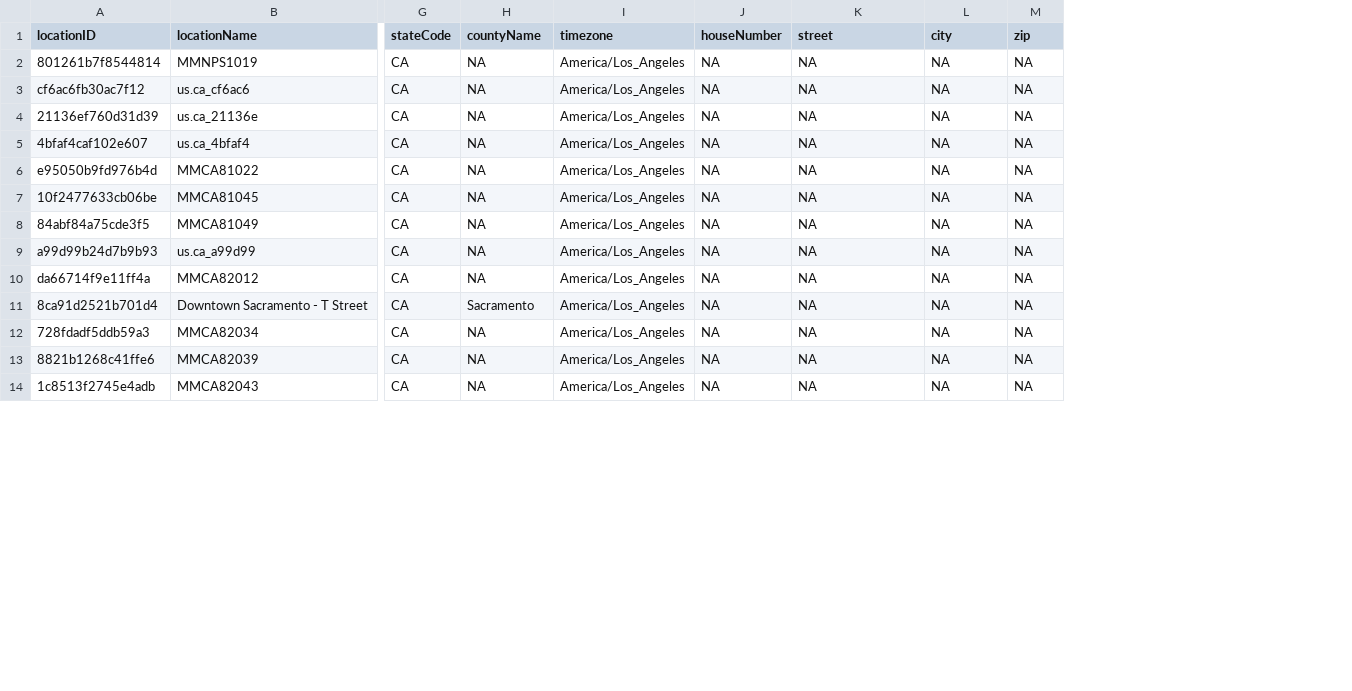
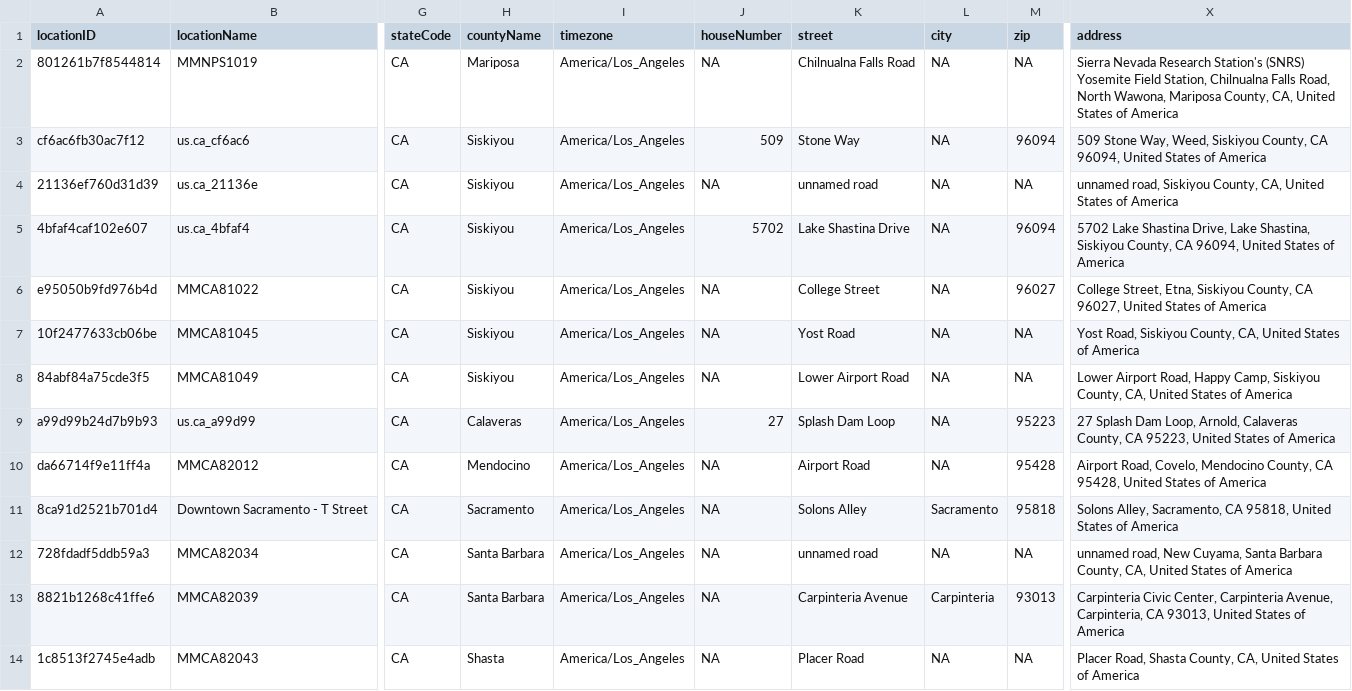
Before and after one commit to pnwairfire/known-locations, a CSV file: AIRSIS/airsis_PM2.5_sites_1000.csv, drawn as a sheet; only a part is shown, gaps mark what is left out; the diff covers the shown part only; the diff names each change by its address in the sheet, - before the commit and + after, or states it on an @@ line.

Commit message:
Updated airsis_ with OpenCage address info

```diff
--- a/AIRSIS/airsis_PM2.5_sites_1000.csv
+++ b/AIRSIS/airsis_PM2.5_sites_1000.csv
+column X (address), rows 2-14: Sierra Nevada Research Station's (SNRS) Yosemite Field Station, Chilnualna Falls Road, North Wawona, Mariposa County, CA, United States of America | 509 Stone Way, Weed, Siskiyou County, CA 96094, United States of America | unnamed road, Siskiyou County, CA, United States of America | 5702 Lake Shastina Drive, Lake Shastina, Siskiyou County, CA 96094, United States of America | College Street, Etna, Siskiyou County, CA 96027, United States of America | Yost Road, Siskiyou County, CA, United States of America | Lower Airport Road, Happy Camp, Siskiyou County, CA, United States of America | 27 Splash Dam Loop, Arnold, Calaveras County, CA 95223, United States of America | Airport Road, Covelo, Mendocino County, CA 95428, United States of America | Solons Alley, Sacramento, CA 95818, United States of America | unnamed road, New Cuyama, Santa Barbara County, CA, United States of America | Carpinteria Civic Center, Carpinteria Avenue, Carpinteria, CA 93013, United States of America | Placer Road, Shasta County, CA, United States of America
-H2 (countyName): NA
+H2 (countyName): Mariposa
-K2 (street): NA
+K2 (street): Chilnualna Falls Road
-H3:H8 (countyName): NA
+H3:H8 (countyName): Siskiyou
-J3 (houseNumber): NA
+J3 (houseNumber): 509
-K3 (street): NA
+K3 (street): Stone Way
-M3 (zip): NA
+M3 (zip): 96094
-K4 (street): NA
+K4 (street): unnamed road
-J5 (houseNumber): NA
+J5 (houseNumber): 5702
-K5 (street): NA
+K5 (street): Lake Shastina Drive
-M5 (zip): NA
+M5 (zip): 96094
-K6 (street): NA
+K6 (street): College Street
-M6 (zip): NA
+M6 (zip): 96027
-K7 (street): NA
+K7 (street): Yost Road
-K8 (street): NA
+K8 (street): Lower Airport Road
-H9 (countyName): NA
+H9 (countyName): Calaveras
-J9 (houseNumber): NA
+J9 (houseNumber): 27
-K9 (street): NA
+K9 (street): Splash Dam Loop
-M9 (zip): NA
+M9 (zip): 95223
-H10 (countyName): NA
+H10 (countyName): Mendocino
-K10 (street): NA
+K10 (street): Airport Road
-M10 (zip): NA
+M10 (zip): 95428
-K11 (street): NA
+K11 (street): Solons Alley
-L11 (city): NA
+L11 (city): Sacramento
-M11 (zip): NA
+M11 (zip): 95818
-H12:H13 (countyName): NA
+H12:H13 (countyName): Santa Barbara
-K12 (street): NA
+K12 (street): unnamed road
-K13 (street): NA
+K13 (street): Carpinteria Avenue
-L13 (city): NA
+L13 (city): Carpinteria
-M13 (zip): NA
+M13 (zip): 93013
-H14 (countyName): NA
+H14 (countyName): Shasta
-K14 (street): NA
+K14 (street): Placer Road
```
Also changed, not shown: 79 edited cells elsewhere in this file, 2 other files.
